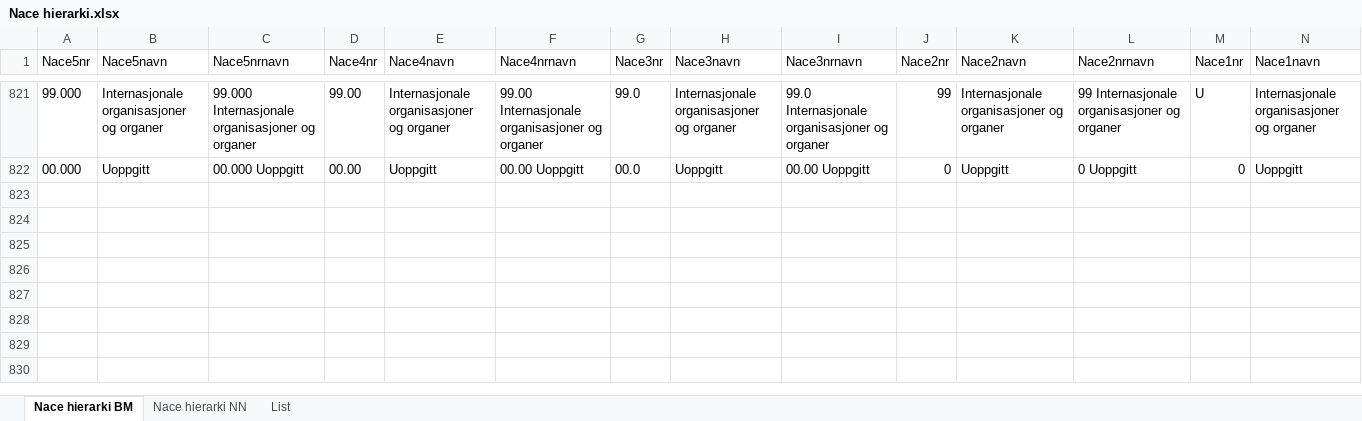
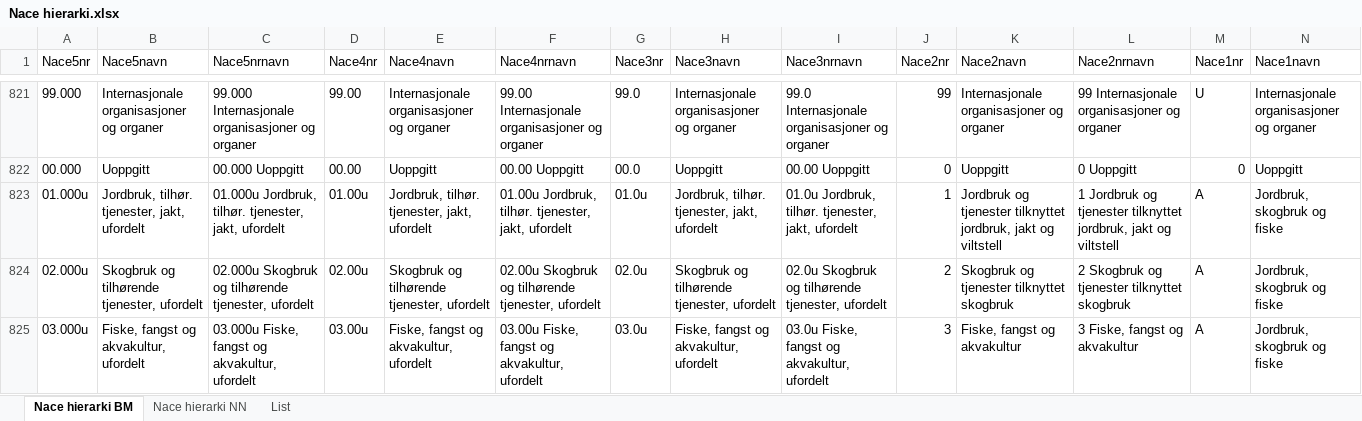
Before and after one commit to TrondelagiTall/tabeller, an Excel workbook: Nace hierarki.xlsx, sheet Nace hierarki BM, drawn as a sheet; only a part is shown, gaps mark what is left out; values as stored, in another font and other column widths than the file's, no borders; rows hold the shown columns only; the diff names each change by its address in the sheet, - before the commit and + after, or states it on an @@ line.

Commit message:
Add files via upload

```diff
--- a/Nace hierarki.xlsx (sheet Nace hierarki BM)
+++ b/Nace hierarki.xlsx (sheet Nace hierarki BM)
+row 823: 01.000u | Jordbruk, tilhør. tjenester, jakt, ufordelt | 01.000u Jordbruk, tilhør. tjenester, jakt, ufordelt | 01.00u | Jordbruk, tilhør. tjenester, jakt, ufordelt | 01.00u Jordbruk, tilhør. tjenester, jakt, ufordelt | 01.0u | Jordbruk, tilhør. tjenester, jakt, ufordelt | 01.0u Jordbruk, tilhør. tjenester, jakt, ufordelt | 1 | Jordbruk og tjenester tilknyttet jordbruk, jakt og viltstell | 1 Jordbruk og tjenester tilknyttet jordbruk, jakt og viltstell | A | Jordbruk, skogbruk og fiske
+row 824: 02.000u | Skogbruk og tilhørende tjenester, ufordelt | 02.000u Skogbruk og tilhørende tjenester, ufordelt | 02.00u | Skogbruk og tilhørende tjenester, ufordelt | 02.00u Skogbruk og tilhørende tjenester, ufordelt | 02.0u | Skogbruk og tilhørende tjenester, ufordelt | 02.0u Skogbruk og tilhørende tjenester, ufordelt | 2 | Skogbruk og tjenester tilknyttet skogbruk | 2 Skogbruk og tjenester tilknyttet skogbruk | A | Jordbruk, skogbruk og fiske
+row 825: 03.000u | Fiske, fangst og akvakultur, ufordelt | 03.000u Fiske, fangst og akvakultur, ufordelt | 03.00u | Fiske, fangst og akvakultur, ufordelt | 03.00u Fiske, fangst og akvakultur, ufordelt | 03.0u | Fiske, fangst og akvakultur, ufordelt | 03.0u Fiske, fangst og akvakultur, ufordelt | 3 | Fiske, fangst og akvakultur | 3 Fiske, fangst og akvakultur | A | Jordbruk, skogbruk og fiske
```
